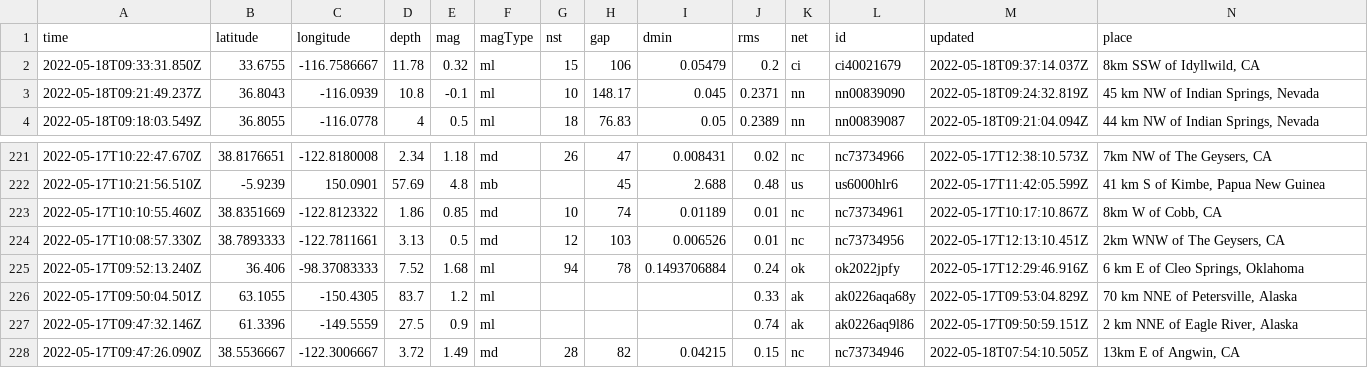
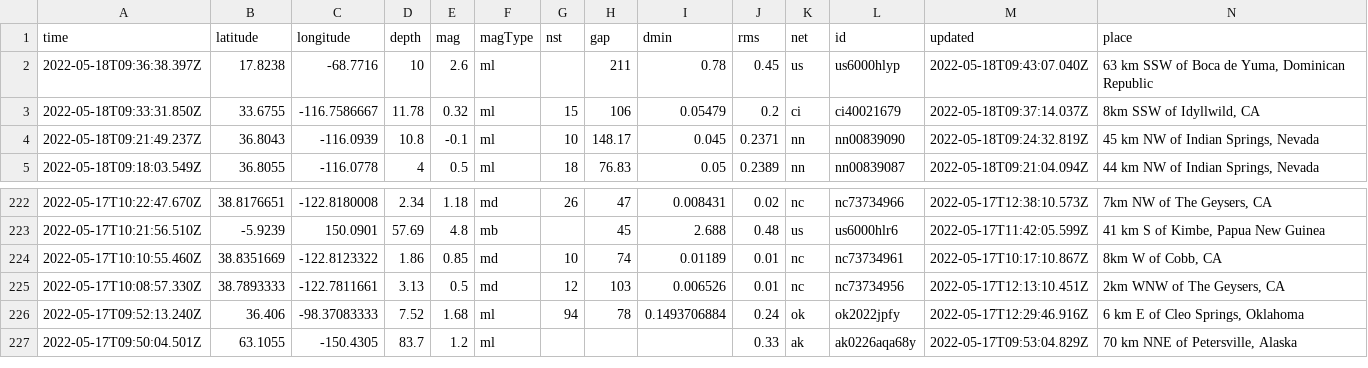
Before and after one commit to AnjDelgado/my-data-robot, a CSV file: usgs_current.csv, drawn as a sheet; only a part is shown, gaps mark what is left out; removed rows and columns are numbered as before the commit, all else as after; rows hold the shown columns only; the diff names each change by its address in the sheet, - before the commit and + after, or states it on an @@ line.

```diff
--- a/usgs_current.csv
+++ b/usgs_current.csv
+row 2: 2022-05-18T09:36:38.397Z | 17.8238 | -68.7716 | 10 | 2.6 | ml |  | 211 | 0.78 | 0.45 | us | us6000hlyp | 2022-05-18T09:43:07.040Z | 63 km SSW of Boca de Yuma, Dominican Republic
-row 227: 2022-05-17T09:47:32.146Z | 61.3396 | -149.5559 | 27.5 | 0.9 | ml |  |  |  | 0.74 | ak | ak0226aq9l86 | 2022-05-17T09:50:59.151Z | 2 km NNE of Eagle River, Alaska
-row 228: 2022-05-17T09:47:26.090Z | 38.5536667 | -122.3006667 | 3.72 | 1.49 | md | 28 | 82 | 0.04215 | 0.15 | nc | nc73734946 | 2022-05-18T07:54:10.505Z | 13km E of Angwin, CA
```
